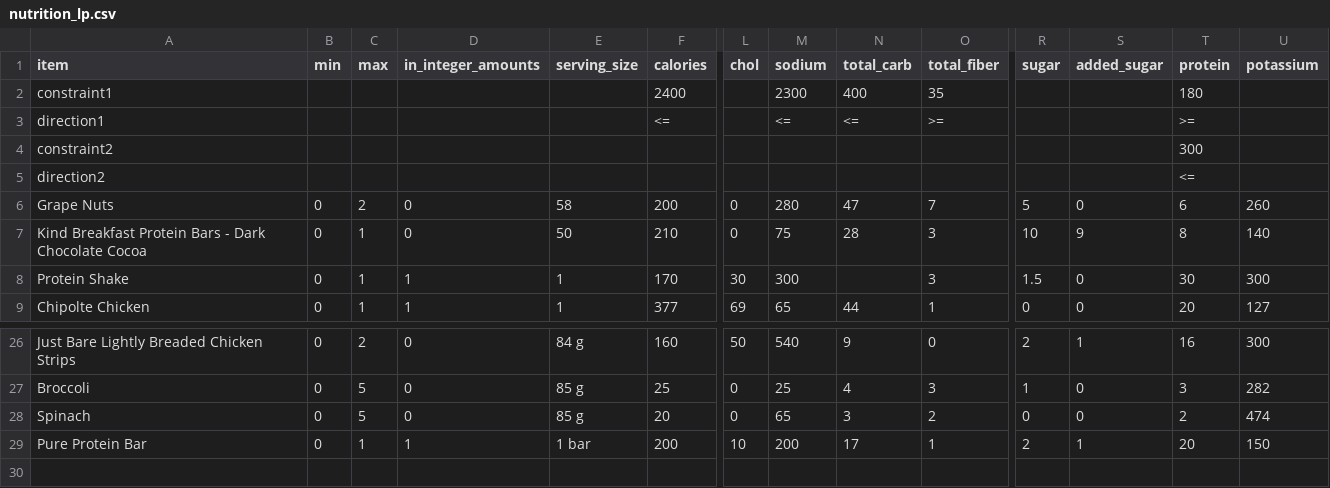
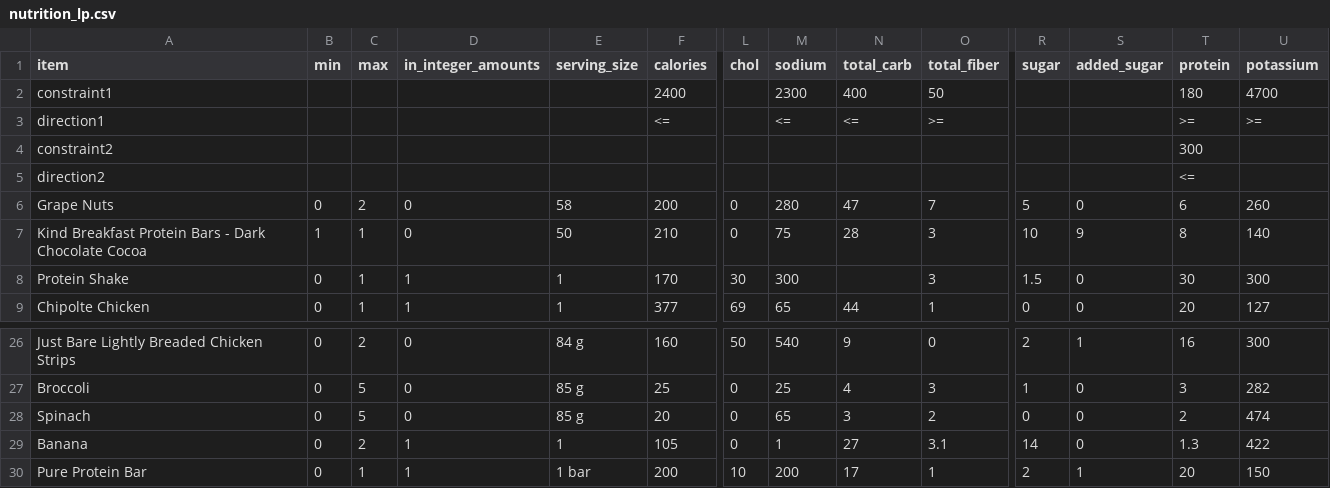
Before and after one commit to twgardner2/nutrition_lp, a CSV file: data/nutrition_lp.csv, drawn as a sheet; only a part is shown, gaps mark what is left out; rows hold the shown columns only; the diff names each change by its address in the sheet, - before the commit and + after, or states it on an @@ line.

```diff
--- a/data/nutrition_lp.csv
+++ b/data/nutrition_lp.csv
-O2 (total_fiber): 35
+O2 (total_fiber): 50
-U2 (potassium): (empty)
+U2 (potassium): 4700
-U3 (potassium): (empty)
+U3 (potassium): >=
-B7 (min): 0
+B7 (min): 1
+row 29: Banana | 0 | 2 | 1 | 1 | 105 | 0 | 1 | 27 | 3.1 | 14 | 0 | 1.3 | 422
```
Also changed, not shown: 4 other files.
